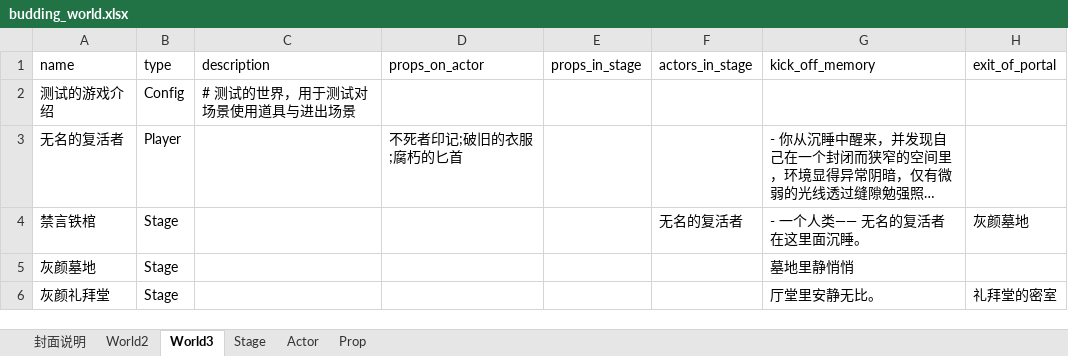
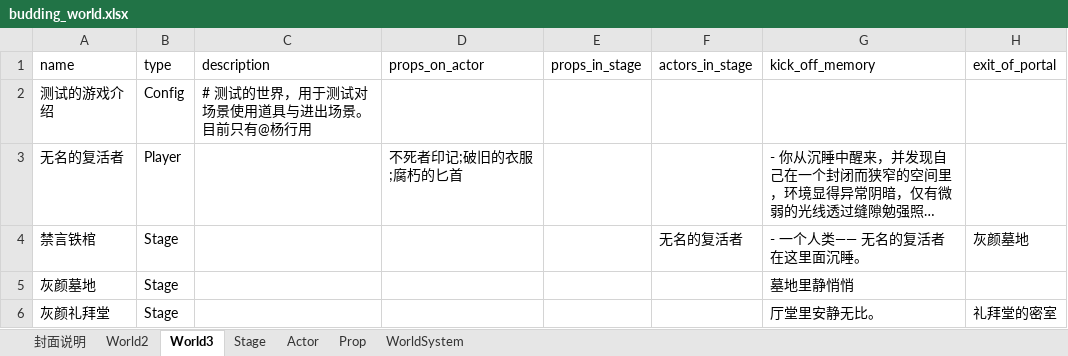
Before and after one commit to yanghanggit/ai-rpg, an Excel workbook: budding_world/settings_editor/budding_world.xlsx, sheet World3, drawn as a sheet; only a part is shown; long unchanged cells end in …; values as stored, in another font and other column widths than the file's, no borders; the diff names each change by its address in the sheet, - before the commit and + after, or states it on an @@ line.

```diff
--- a/budding_world/settings_editor/budding_world.xlsx (sheet World3)
+++ b/budding_world/settings_editor/budding_world.xlsx (sheet World3)
+sheet tab: WorldSystem
-C2 (description): # 测试的世界，用于测试对场景使用道具与进出场景
+C2 (description): # 测试的世界，用于测试对场景使用道具与进出场景。目前只有@杨行用
```
Also changed, not shown: sheet Prop, sheet Actor, sheet Stage, sheet World2, 4 other files.
